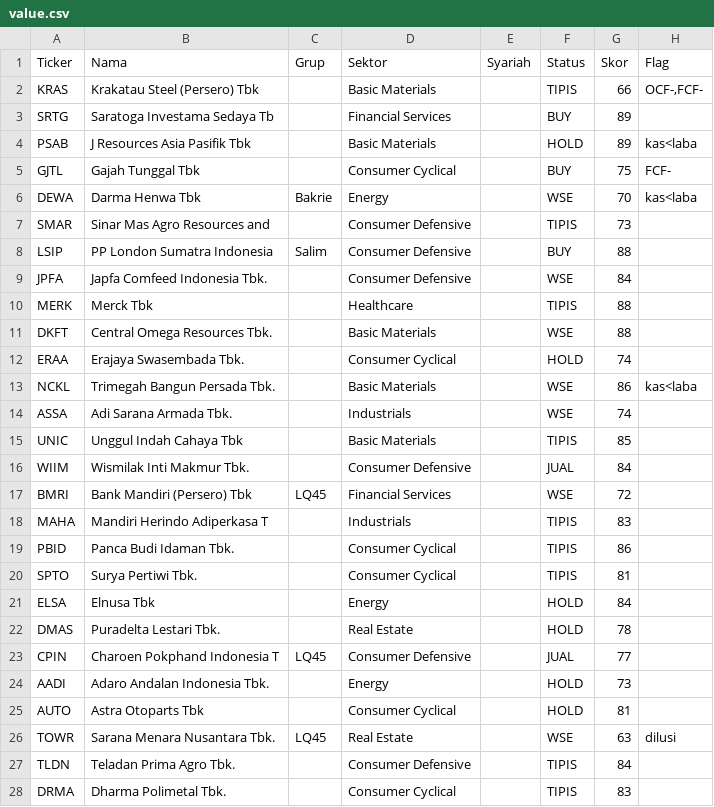
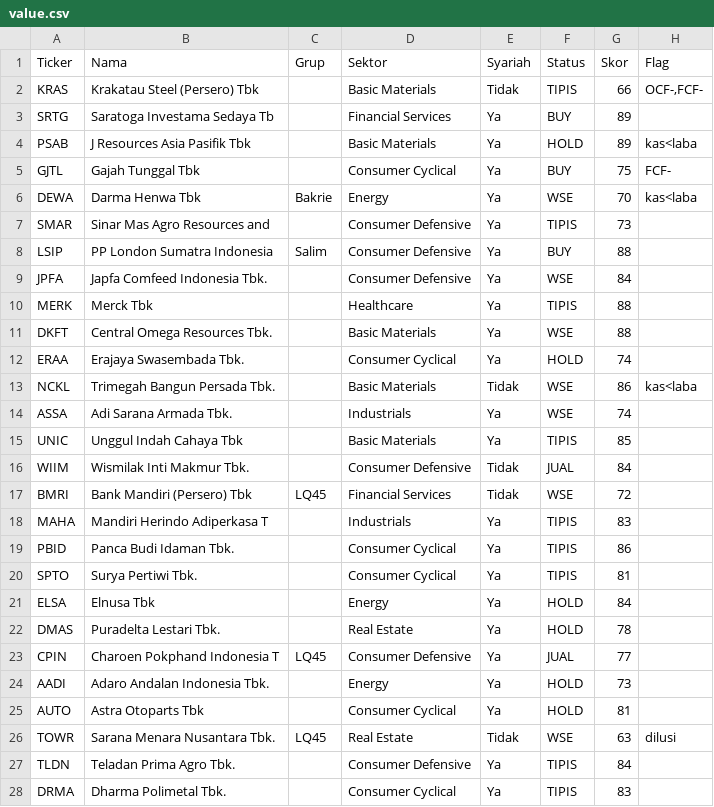
Before and after one commit to 2013tib-droid/Screening-Saham, a CSV file: hasil/value.csv, drawn as a sheet; only a part is shown; the diff covers the shown part only; the diff names each change by its address in the sheet, - before the commit and + after, or states it on an @@ line.

```diff
--- a/hasil/value.csv
+++ b/hasil/value.csv
-E2 (Syariah): (empty)
+E2 (Syariah): Tidak
-E3:E12 (Syariah): (empty)
+E3:E12 (Syariah): Ya
-E13 (Syariah): (empty)
+E13 (Syariah): Tidak
-E14:E15 (Syariah): (empty)
+E14:E15 (Syariah): Ya
-E16:E17 (Syariah): (empty)
+E16:E17 (Syariah): Tidak
-E18:E25 (Syariah): (empty)
+E18:E25 (Syariah): Ya
-E26 (Syariah): (empty)
+E26 (Syariah): Tidak
-E27:E28 (Syariah): (empty)
+E27:E28 (Syariah): Ya
```
Also changed, not shown: 53 edited cells elsewhere in this file, hasil/semua.csv, hasil/swing.csv, 4 other files.
